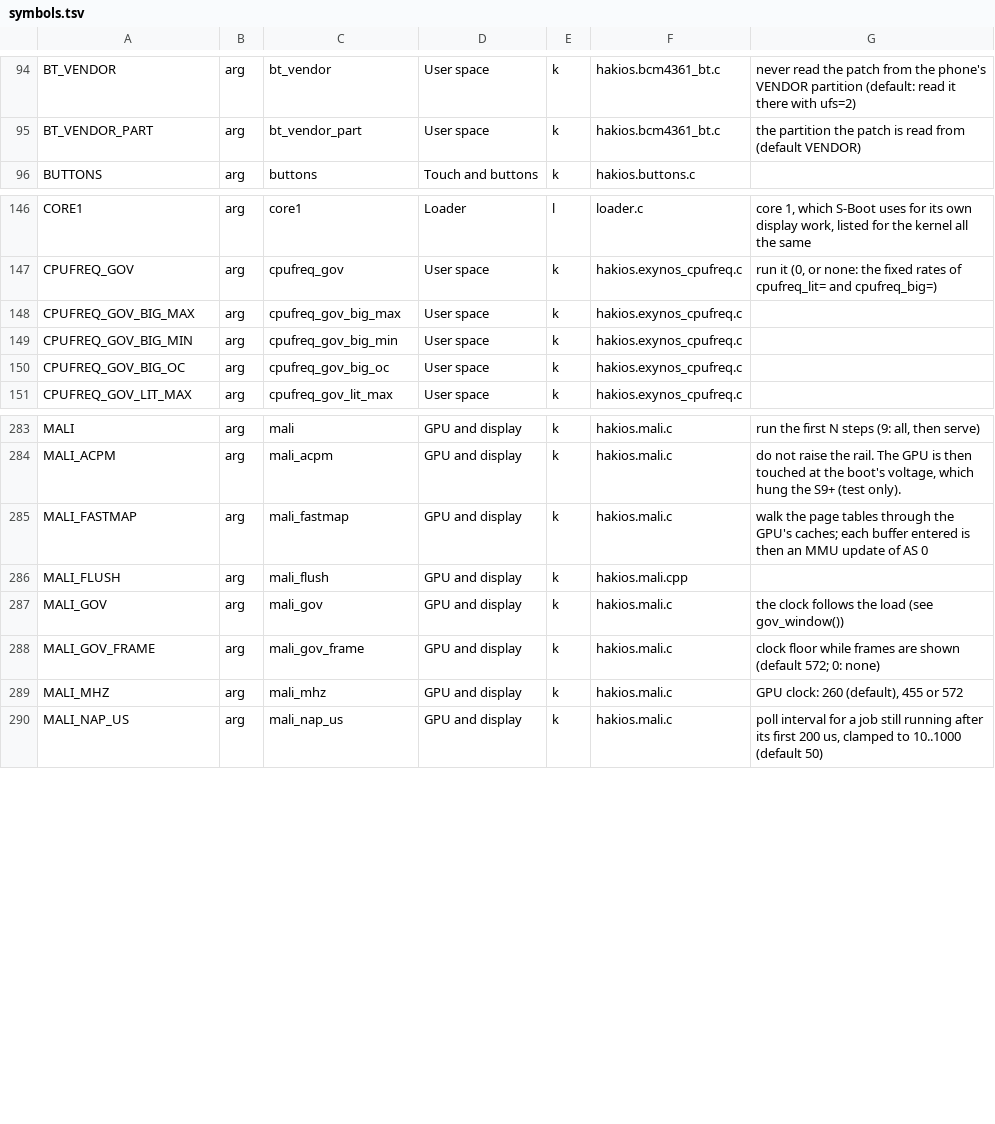
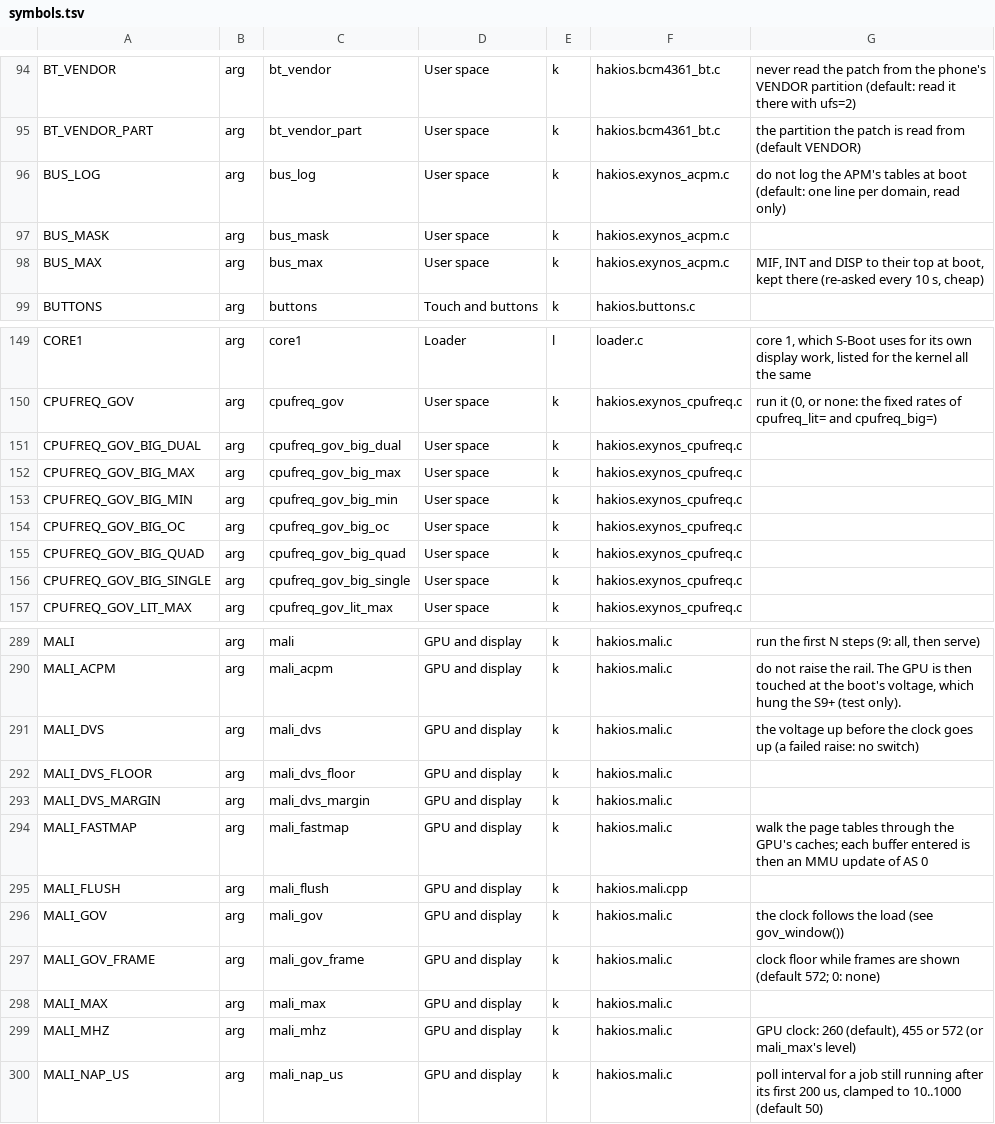
Before and after one commit to ananjaser1211/scion-kernel, a TSV file: configs/symbols.tsv, drawn as a sheet; only a part is shown, gaps mark what is left out.

Commit message:
boot-args catalogue regenerated

```diff
--- a/configs/symbols.tsv
+++ b/configs/symbols.tsv
@@ -95,2 +95,5 @@ BT_VENDOR	arg	bt_vendor	User space	k	hakios.bcm4361_bt.c	never read the patch fr
 BT_VENDOR_PART	arg	bt_vendor_part	User space	k	hakios.bcm4361_bt.c	the partition the patch is read from (default VENDOR)
+BUS_LOG	arg	bus_log	User space	k	hakios.exynos_acpm.c	do not log the APM's tables at boot (default: one line per domain, read only)
+BUS_MASK	arg	bus_mask	User space	k	hakios.exynos_acpm.c	
+BUS_MAX	arg	bus_max	User space	k	hakios.exynos_acpm.c	MIF, INT and DISP to their top at boot, kept there (re-asked every 10 s, cheap)
 BUTTONS	arg	buttons	Touch and buttons	k	hakios.buttons.c	
@@ -147,2 +150,3 @@ CORE1	arg	core1	Loader	l	loader.c	core 1, which S-Boot uses for its own display
 CPUFREQ_GOV	arg	cpufreq_gov	User space	k	hakios.exynos_cpufreq.c	run it (0, or none: the fixed rates of cpufreq_lit= and cpufreq_big=)
+CPUFREQ_GOV_BIG_DUAL	arg	cpufreq_gov_big_dual	User space	k	hakios.exynos_cpufreq.c	
 CPUFREQ_GOV_BIG_MAX	arg	cpufreq_gov_big_max	User space	k	hakios.exynos_cpufreq.c	
@@ -150,2 +154,4 @@ CPUFREQ_GOV_BIG_MIN	arg	cpufreq_gov_big_min	User space	k	hakios.exynos_cpufreq.c
 CPUFREQ_GOV_BIG_OC	arg	cpufreq_gov_big_oc	User space	k	hakios.exynos_cpufreq.c	
+CPUFREQ_GOV_BIG_QUAD	arg	cpufreq_gov_big_quad	User space	k	hakios.exynos_cpufreq.c	
+CPUFREQ_GOV_BIG_SINGLE	arg	cpufreq_gov_big_single	User space	k	hakios.exynos_cpufreq.c	
 CPUFREQ_GOV_LIT_MAX	arg	cpufreq_gov_lit_max	User space	k	hakios.exynos_cpufreq.c	
@@ -284,2 +290,5 @@ MALI	arg	mali	GPU and display	k	hakios.mali.c	run the first N steps (9: all, the
 MALI_ACPM	arg	mali_acpm	GPU and display	k	hakios.mali.c	do not raise the rail. The GPU is then touched at the boot's voltage, which hung the S9+ (test only).
+MALI_DVS	arg	mali_dvs	GPU and display	k	hakios.mali.c	the voltage up before the clock goes up (a failed raise: no switch)
+MALI_DVS_FLOOR	arg	mali_dvs_floor	GPU and display	k	hakios.mali.c	
+MALI_DVS_MARGIN	arg	mali_dvs_margin	GPU and display	k	hakios.mali.c	
 MALI_FASTMAP	arg	mali_fastmap	GPU and display	k	hakios.mali.c	walk the page tables through the GPU's caches; each buffer entered is then an MMU update of AS 0
@@ -288,3 +297,4 @@ MALI_GOV	arg	mali_gov	GPU and display	k	hakios.mali.c	the clock follows the load
 MALI_GOV_FRAME	arg	mali_gov_frame	GPU and display	k	hakios.mali.c	clock floor while frames are shown (default 572; 0: none)
-MALI_MHZ	arg	mali_mhz	GPU and display	k	hakios.mali.c	GPU clock: 260 (default), 455 or 572
+MALI_MAX	arg	mali_max	GPU and display	k	hakios.mali.c	
+MALI_MHZ	arg	mali_mhz	GPU and display	k	hakios.mali.c	GPU clock: 260 (default), 455 or 572 (or mali_max's level)
 MALI_NAP_US	arg	mali_nap_us	GPU and display	k	hakios.mali.c	poll interval for a job still running after its first 200 us, clamped to 10..1000 (default 50)
```
Also changed, not shown: 2 other files.
